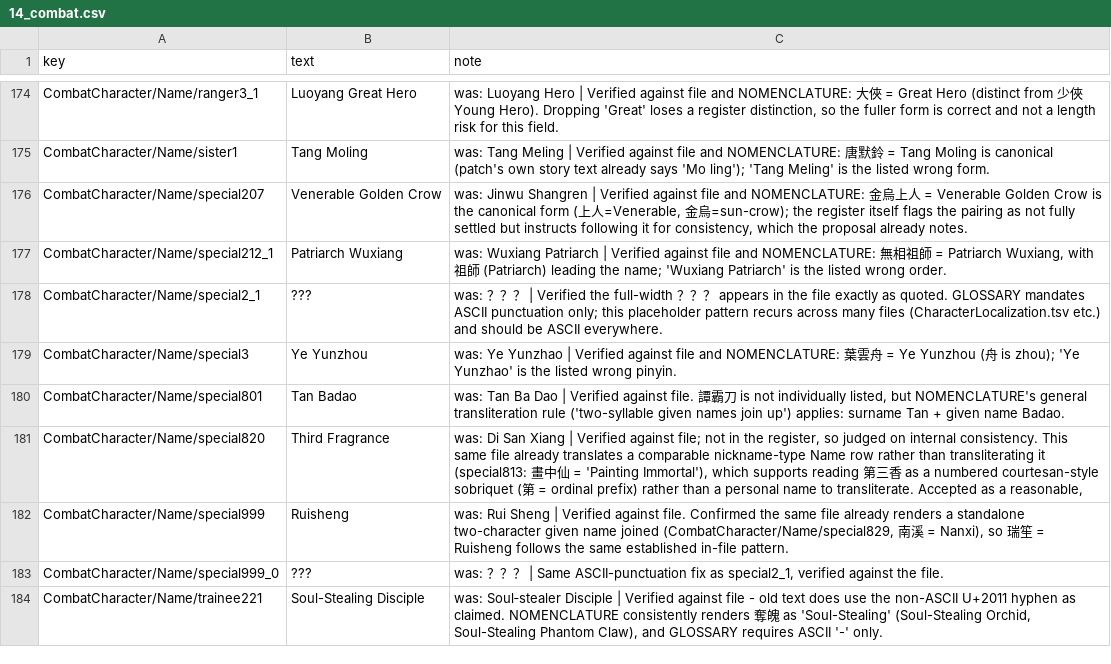
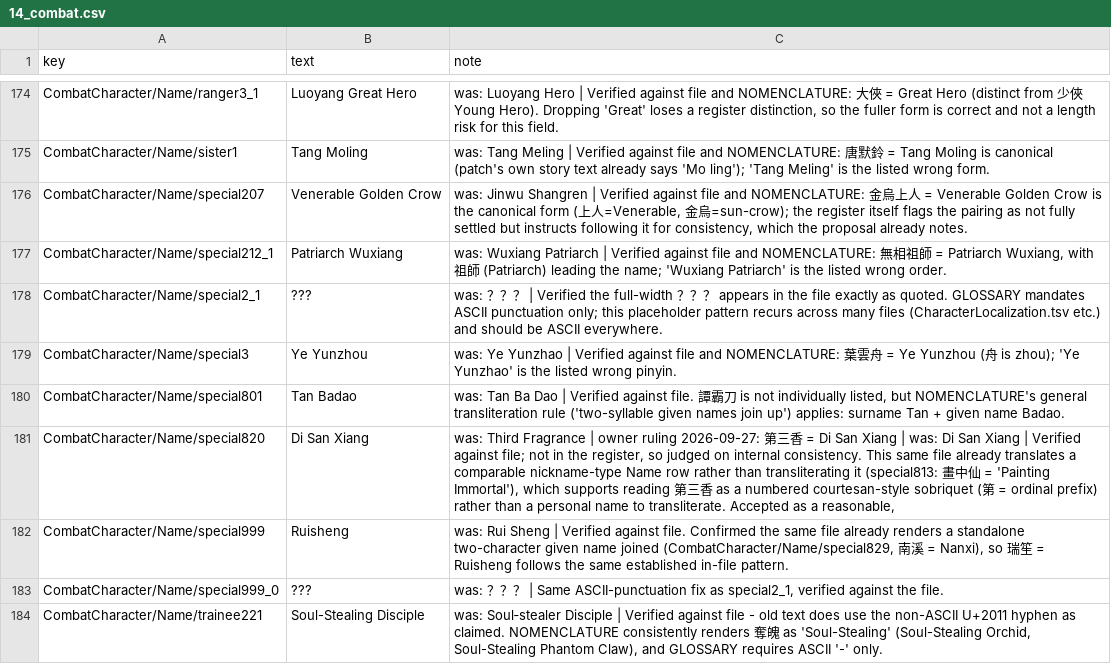
Before and after one commit to DataRogue/LOM-English-Localization-QoL, a CSV file: workspace/strings/14_combat.csv, drawn as a sheet; only a part is shown, gaps mark what is left out.

```diff
--- a/workspace/strings/14_combat.csv
+++ b/workspace/strings/14_combat.csv
@@ -180,3 +180,3 @@
 "CombatCharacter/Name/special801","Tan Badao","was: Tan Ba Dao | Verified against file. 譚霸刀 is not individually listed, but NOMENCLATURE's general transliteration rule ('two-syllable given names join up') applies: surname Tan + given name Badao."
-"CombatCharacter/Name/special820","Third Fragrance","was: Di San Xiang | Verified against file; not in the register, so judged on internal consistency. This same file already translates a comparable nickname-type Name row rather than transliterating it (special813: 畫中仙 = 'Painting Immortal'), which supports reading 第三香 as a numbered courtesan-style sobriquet (第 = ordinal prefix) rather than a personal name to transliterate. Accepted as a reasonable,"
+"CombatCharacter/Name/special820","Di San Xiang","was: Third Fragrance | owner ruling 2026-09-27: 第三香 = Di San Xiang | was: Di San Xiang | Verified against file; not in the register, so judged on internal consistency. This same file already translates a comparable nickname-type Name row rather than transliterating it (special813: 畫中仙 = 'Painting Immortal'), which supports reading 第三香 as a numbered courtesan-style sobriquet (第 = ordinal prefix) rather than a personal name to transliterate. Accepted as a reasonable,"
 "CombatCharacter/Name/special999","Ruisheng","was: Rui Sheng | Verified against file. Confirmed the same file already renders a standalone two-character given name joined (CombatCharacter/Name/special829, 南溪 = Nanxi), so 瑞笙 = Ruisheng follows the same established in-file pattern."
```
Also changed, not shown: workspace/strings/18_characters.csv, 11 other files.
